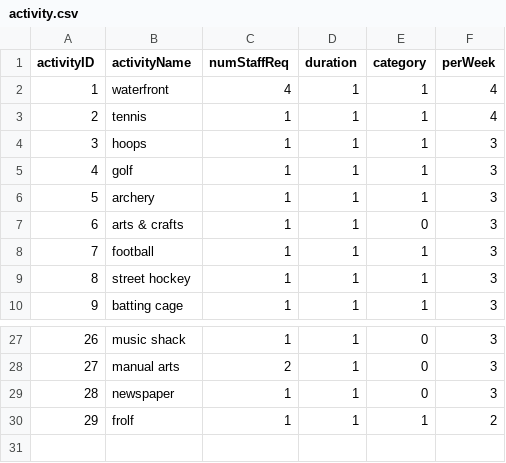
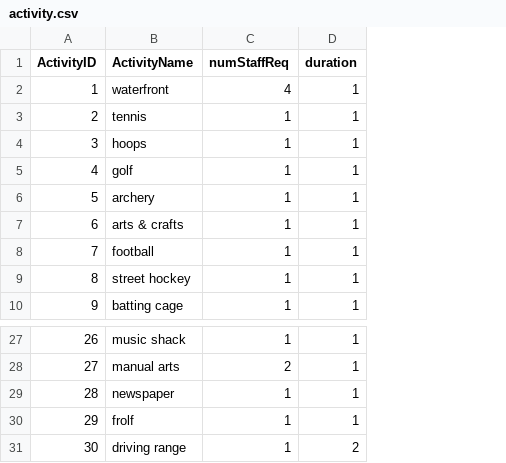
Before and after one commit to ebb351/CampScheduler, a CSV file: data/activity.csv, drawn as a sheet; only a part is shown, gaps mark what is left out; removed rows and columns are numbered as before the commit, all else as after; the diff names each change by its address in the sheet, - before the commit and + after, or states it on an @@ line.

Commit message:
chore: add driving range to activity.csv

```diff
--- a/data/activity.csv
+++ b/data/activity.csv
-column E (category), rows 2-10: 1 | 1 | 1 | 1 | 1 | 0 | 1 | 1 | 1; rows 27-30: 0 | 0 | 0 | 1
-column F (perWeek), rows 2-10: 4 | 4 | 3 | 3 | 3 | 3 | 3 | 3 | 3; rows 27-30: 3 | 3 | 3 | 2
@@ column A (ActivityID) renumbered in row 1 @@
-B1: activityName
+B1: ActivityName
+row 31: 30 | driving range | 1 | 2
```
